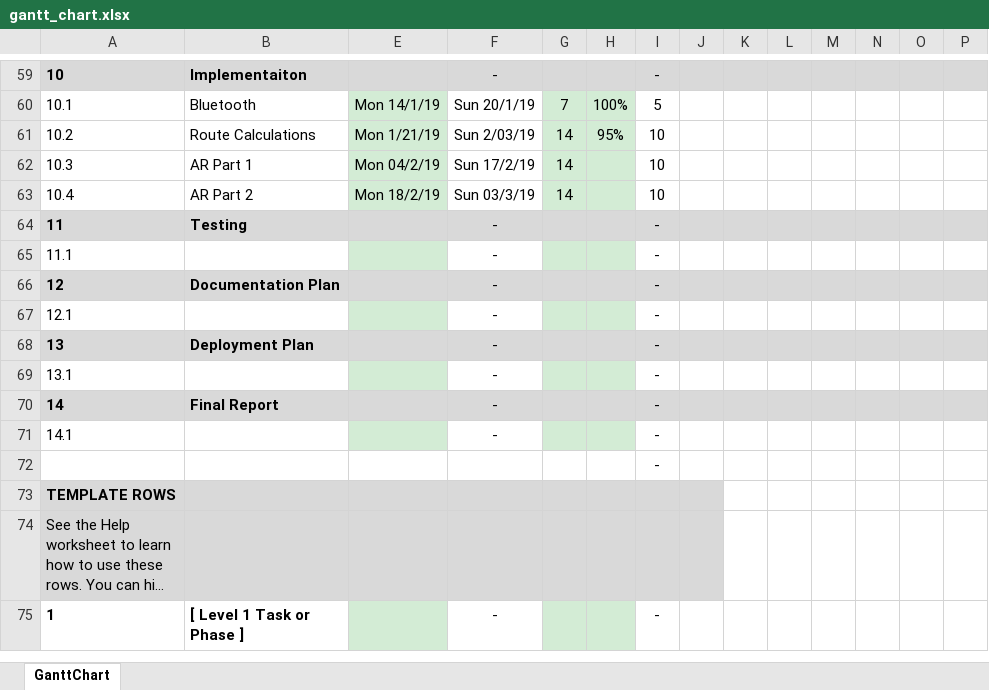
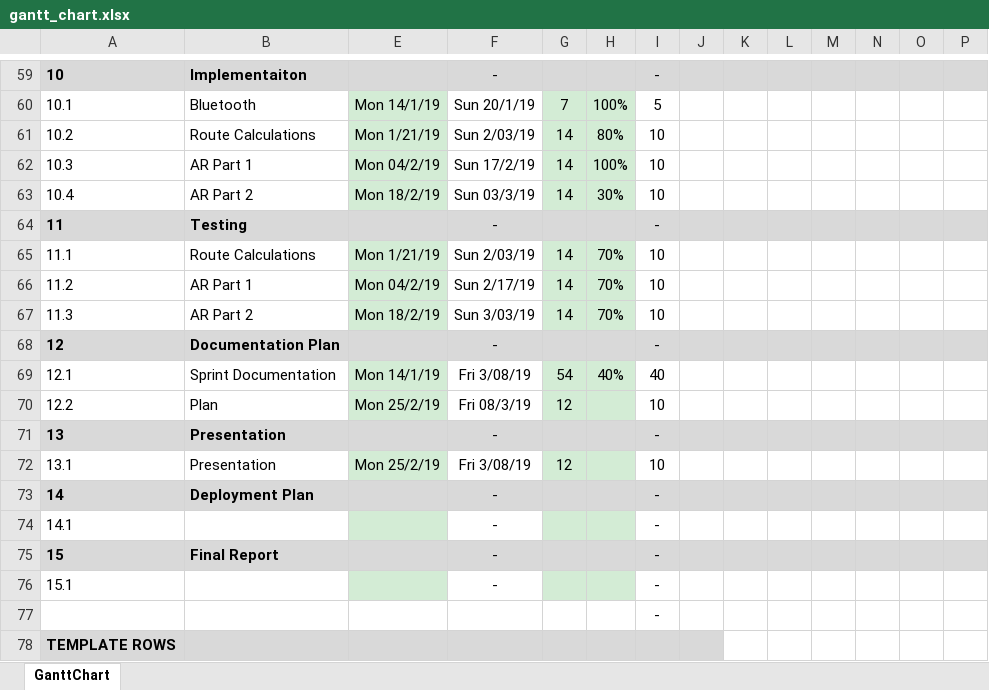
Before and after one commit to jonathankytang/Museum-navigation-ar, an Excel workbook: docs/0b_forms/gantt_chart.xlsx, sheet GanttChart, drawn as a sheet; only a part is shown, gaps mark what is left out; the shorter side is filled out with more unchanged rows; long unchanged cells end in …; values as stored, in another font and other column widths than the file's, no borders; charts and pictures and conditional formats not drawn; addresses are those after the commit; rows hold the shown columns only; the diff covers the shown part only; the diff names each change by its address in the sheet, - before the commit and + after, or states it on an @@ line.

Commit message:
updated gantt chart

```diff
--- a/docs/0b_forms/gantt_chart.xlsx (sheet GanttChart)
+++ b/docs/0b_forms/gantt_chart.xlsx (sheet GanttChart)
-H61: 95%
+H61: 80%
-H62: (empty)
+H62: 100%
-H63: (empty)
+H63: 30%
-B65: (empty)
+B65: Route Calculations
-E65: (empty)
+E65: Mon 1/21/19
-F65: -
+F65: Sun 2/03/19
-G65: (empty)
+G65: 14
-H65: (empty)
+H65: 70%
-I65: -
+I65: 10
+row 66: 11.2 | AR Part 1 | Mon 04/2/19 | Sun 2/17/19 | 14 | 70% | 10
+row 67: 11.3 | AR Part 2 | Mon 18/2/19 | Sun 3/03/19 | 14 | 70% | 10
-B69: (empty)
+B69: Sprint Documentation
-E69: (empty)
+E69: Mon 14/1/19
-F69: -
+F69: Fri 3/08/19
-G69: (empty)
+G69: 54
-H69: (empty)
+H69: 40%
-I69: -
+I69: 40
+row 70: 12.2 | Plan | Mon 25/2/19 | Fri 08/3/19 | 12 |  | 10
-B71: Deployment Plan
+B71: Presentation
-B72: (empty)
+B72: Presentation
-E72: (empty)
+E72: Mon 25/2/19
-F72: -
+F72: Fri 3/08/19
-G72: (empty)
+G72: 12
-I72: -
+I72: 10
-B73: Final Report
+B73: Deployment Plan
+row 75: 15 | Final Report |  | - |  |  | -
+row 76: 15.1 |  |  | - |  |  | -
```
Also changed, not shown: 3 added rows and 3 removed rows elsewhere in this sheet, formulas that keep their value, charts or pictures.
